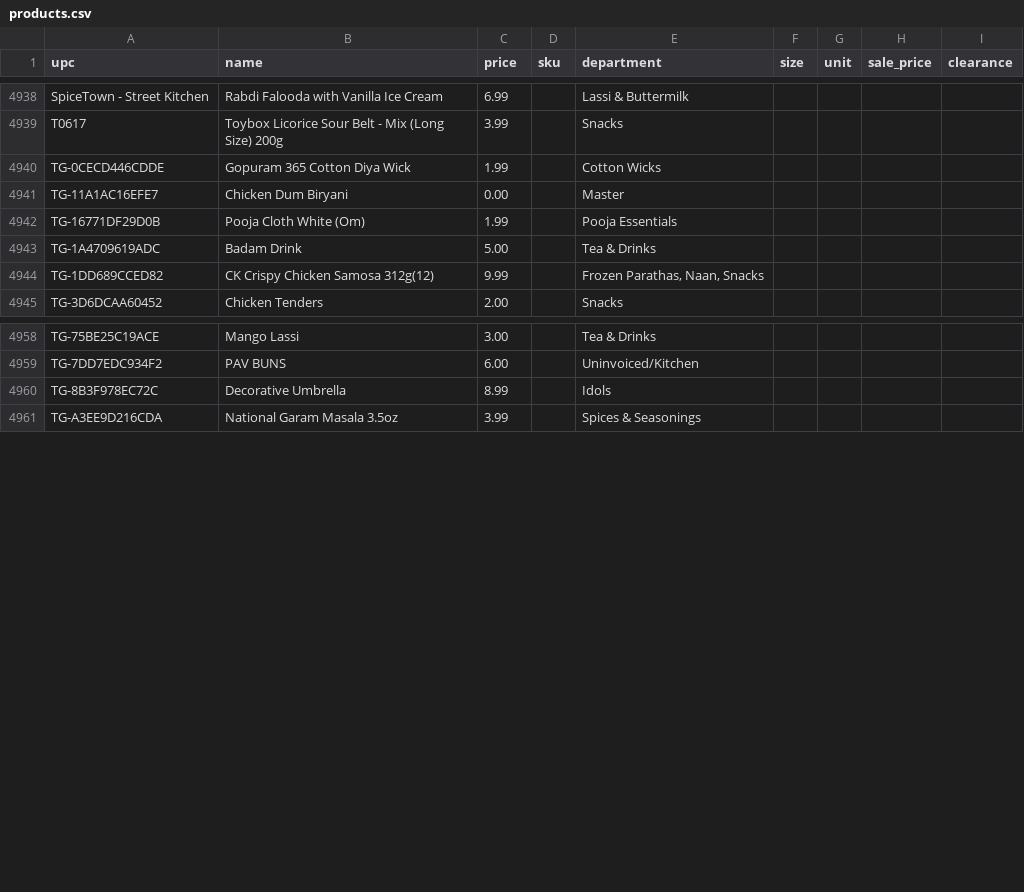
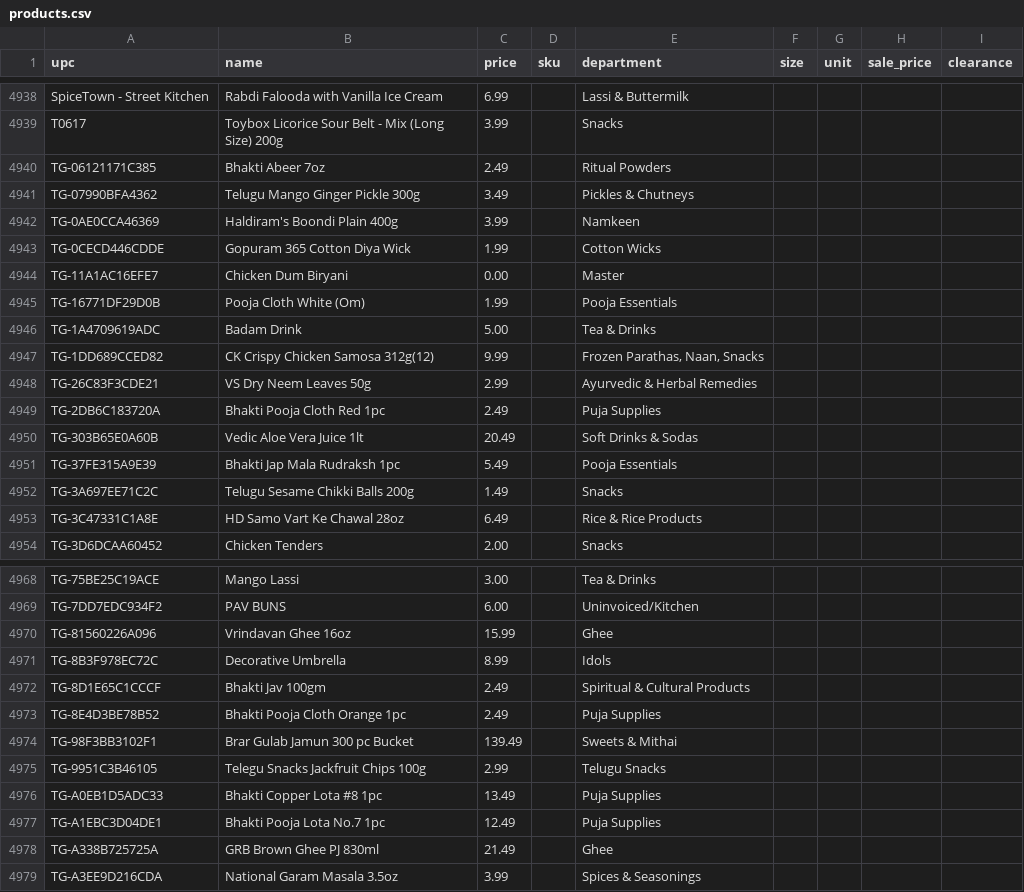
Before and after one commit to spicetownbackend/spicetown-labels, a CSV file: data/products.csv, drawn as a sheet; only a part is shown, gaps mark what is left out; the diff covers the shown part only.

```diff
--- a/data/products.csv
+++ b/data/products.csv
@@ -4939,2 +4939,5 @@ SpiceTown - Street Kitchen,Rabdi Falooda with Vanilla Ice Cream,6.99,,Lassi & Bu
 T0617,Toybox Licorice Sour Belt - Mix (Long Size) 200g,3.99,,Snacks,,,,
+TG-06121171C385,Bhakti Abeer 7oz,2.49,,Ritual Powders,,,,
+TG-07990BFA4362,Telugu Mango Ginger Pickle 300g,3.49,,Pickles & Chutneys,,,,
+TG-0AE0CCA46369,Haldiram's Boondi Plain 400g,3.99,,Namkeen,,,,
 TG-0CECD446CDDE,Gopuram 365 Cotton Diya Wick,1.99,,Cotton Wicks,,,,
@@ -4944,2 +4947,8 @@ TG-1A4709619ADC,Badam Drink,5.00,,Tea & Drinks,,,,
 TG-1DD689CCED82,CK Crispy Chicken Samosa 312g(12),9.99,,"Frozen Parathas, Naan, Snacks",,,,
+TG-26C83F3CDE21,VS Dry Neem Leaves 50g,2.99,,Ayurvedic & Herbal Remedies,,,,
+TG-2DB6C183720A,Bhakti Pooja Cloth Red 1pc,2.49,,Puja Supplies,,,,
+TG-303B65E0A60B,Vedic Aloe Vera Juice 1lt,20.49,,Soft Drinks & Sodas,,,,
+TG-37FE315A9E39,Bhakti Jap Mala Rudraksh 1pc,5.49,,Pooja Essentials,,,,
+TG-3A697EE71C2C,Telugu Sesame Chikki Balls 200g,1.49,,Snacks,,,,
+TG-3C47331C1A8E,HD Samo Vart Ke Chawal 28oz,6.49,,Rice & Rice Products,,,,
 TG-3D6DCAA60452,Chicken Tenders,2.00,,Snacks,,,,
@@ -4959,3 +4969,11 @@ TG-75BE25C19ACE,Mango Lassi,3.00,,Tea & Drinks,,,,
 TG-7DD7EDC934F2,PAV BUNS,6.00,,Uninvoiced/Kitchen,,,,
+TG-81560226A096,Vrindavan Ghee 16oz,15.99,,Ghee,,,,
 TG-8B3F978EC72C,Decorative Umbrella,8.99,,Idols,,,,
+TG-8D1E65C1CCCF,Bhakti Jav 100gm,2.49,,Spiritual & Cultural Products,,,,
+TG-8E4D3BE78B52,Bhakti Pooja Cloth Orange 1pc,2.49,,Puja Supplies,,,,
+TG-98F3BB3102F1,Brar Gulab Jamun 300 pc Bucket,139.49,,Sweets & Mithai,,,,
+TG-9951C3B46105,Telegu Snacks Jackfruit Chips 100g,2.99,,Telugu Snacks,,,,
+TG-A0EB1D5ADC33,Bhakti Copper Lota #8 1pc,13.49,,Puja Supplies,,,,
+TG-A1EBC3D04DE1,Bhakti Pooja Lota No.7 1pc,12.49,,Puja Supplies,,,,
+TG-A338B725725A,GRB Brown Ghee PJ 830ml,21.49,,Ghee,,,,
 TG-A3EE9D216CDA,National Garam Masala 3.5oz,3.99,,Spices & Seasonings,,,,
```
Also changed, not shown: 8 added rows and 34 edited cells elsewhere in this file, 1 other file.
